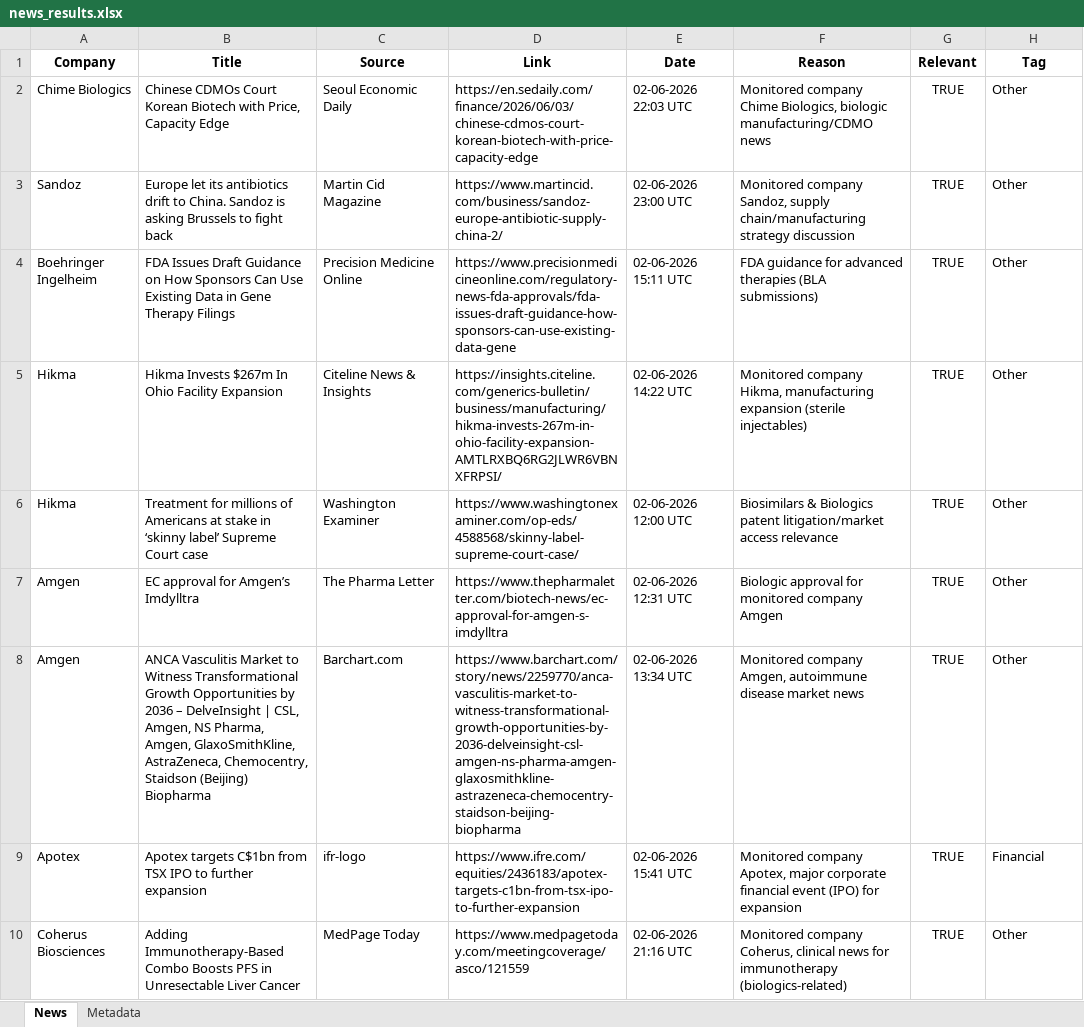
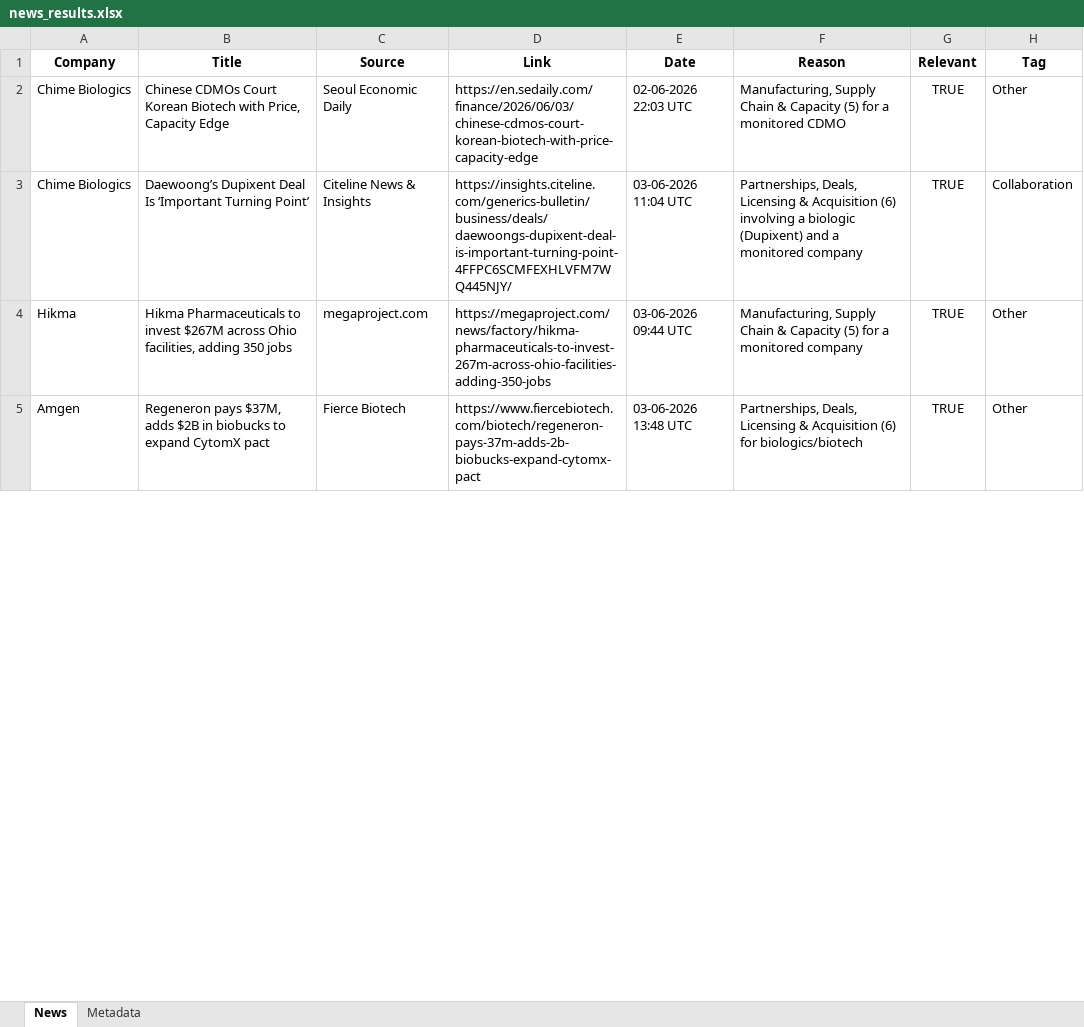
Before and after one commit to synapseKrishna/Ved, an Excel workbook: news_results.xlsx, sheet News, drawn as a sheet; only a part is shown; values as stored, in another font and other column widths than the file's, no borders; removed rows and columns are numbered as before the commit, all else as after; the diff covers the shown part only; the diff names each change by its address in the sheet, - before the commit and + after, or states it on an @@ line.

```diff
--- a/news_results.xlsx (sheet News)
+++ b/news_results.xlsx (sheet News)
-F2 (Reason): Monitored company Chime Biologics, biologic manufacturing/CDMO news
+F2 (Reason): Manufacturing, Supply Chain & Capacity (5) for a monitored CDMO
-row 3: Sandoz | Europe let its antibiotics drift to China. Sandoz is asking Brussels to fight back | Martin Cid Magazine | https://www.martincid.com/business/sandoz-europe-antibiotic-supply-china-2/ | 02-06-2026 23:00 UTC | Monitored company Sandoz, supply chain/manufacturing strategy discussion | TRUE | Other
-row 4: Boehringer Ingelheim | FDA Issues Draft Guidance on How Sponsors Can Use Existing Data in Gene Therapy Filings | Precision Medicine Online | https://www.precisionmedicineonline.com/regulatory-news-fda-approvals/fda-issues-draft-guidance-how-sponsors-can-use-existing-data-gene | 02-06-2026 15:11 UTC | FDA guidance for advanced therapies (BLA submissions) | TRUE | Other
-row 5: Hikma | Hikma Invests $267m In Ohio Facility Expansion | Citeline News & Insights | https://insights.citeline.com/generics-bulletin/business/manufacturing/hikma-invests-267m-in-ohio-facility-expansion-AMTLRXBQ6RG2JLWR6VBNXFRPSI/ | 02-06-2026 14:22 UTC | Monitored company Hikma, manufacturing expansion (sterile injectables) | TRUE | Other
+row 3: Chime Biologics | Daewoong’s Dupixent Deal Is ‘Important Turning Point’ | Citeline News & Insights | https://insights.citeline.com/generics-bulletin/business/deals/daewoongs-dupixent-deal-is-important-turning-point-4FFPC6SCMFEXHLVFM7WQ445NJY/ | 03-06-2026 11:04 UTC | Partnerships, Deals, Licensing & Acquisition (6) involving a biologic (Dupixent) and a monitored company | TRUE | Collaboration
-B4 (Title): Treatment for millions of Americans at stake in ‘skinny label’ Supreme Court case
+B4 (Title): Hikma Pharmaceuticals to invest $267M across Ohio facilities, adding 350 jobs
-C4 (Source): Washington Examiner
+C4 (Source): megaproject.com
-D4 (Link): https://www.washingtonexaminer.com/op-eds/4588568/skinny-label-supreme-court-case/
+D4 (Link): https://megaproject.com/news/factory/hikma-pharmaceuticals-to-invest-267m-across-ohio-facilities-adding-350-jobs
-E4 (Date): 02-06-2026 12:00 UTC
+E4 (Date): 03-06-2026 09:44 UTC
-F4 (Reason): Biosimilars & Biologics patent litigation/market access relevance
+F4 (Reason): Manufacturing, Supply Chain & Capacity (5) for a monitored company
-row 7: Amgen | EC approval for Amgen’s Imdylltra | The Pharma Letter | https://www.thepharmaletter.com/biotech-news/ec-approval-for-amgen-s-imdylltra | 02-06-2026 12:31 UTC | Biologic approval for monitored company Amgen | TRUE | Other
-B5 (Title): ANCA Vasculitis Market to Witness Transformational Growth Opportunities by 2036 – DelveInsight | CSL, Amgen, NS Pharma, Amgen, GlaxoSmithKline, AstraZeneca, Chemocentry, Staidson (Beijing) Biopharma
+B5 (Title): Regeneron pays $37M, adds $2B in biobucks to expand CytomX pact
-C5 (Source): Barchart.com
+C5 (Source): Fierce Biotech
-D5 (Link): https://www.barchart.com/story/news/2259770/anca-vasculitis-market-to-witness-transformational-growth-opportunities-by-2036-delveinsight-csl-amgen-ns-pharma-amgen-glaxosmithkline-astrazeneca-chemocentry-staidson-beijing-biopharma
+D5 (Link): https://www.fiercebiotech.com/biotech/regeneron-pays-37m-adds-2b-biobucks-expand-cytomx-pact
-E5 (Date): 02-06-2026 13:34 UTC
+E5 (Date): 03-06-2026 13:48 UTC
-F5 (Reason): Monitored company Amgen, autoimmune disease market news
+F5 (Reason): Partnerships, Deals, Licensing & Acquisition (6) for biologics/biotech
-row 9: Apotex | Apotex targets C$1bn from TSX IPO to further expansion | ifr-logo | https://www.ifre.com/equities/2436183/apotex-targets-c1bn-from-tsx-ipo-to-further-expansion | 02-06-2026 15:41 UTC | Monitored company Apotex, major corporate financial event (IPO) for expansion | TRUE | Financial
-row 10: Coherus Biosciences | Adding Immunotherapy-Based Combo Boosts PFS in Unresectable Liver Cancer | MedPage Today | https://www.medpagetoday.com/meetingcoverage/asco/121559 | 02-06-2026 21:16 UTC | Monitored company Coherus, clinical news for immunotherapy (biologics-related) | TRUE | Other
```
Also changed, not shown: 15 added rows, 8 removed rows and 20 edited cells elsewhere in this sheet, sheet Metadata, news_results_raw.xlsx.
